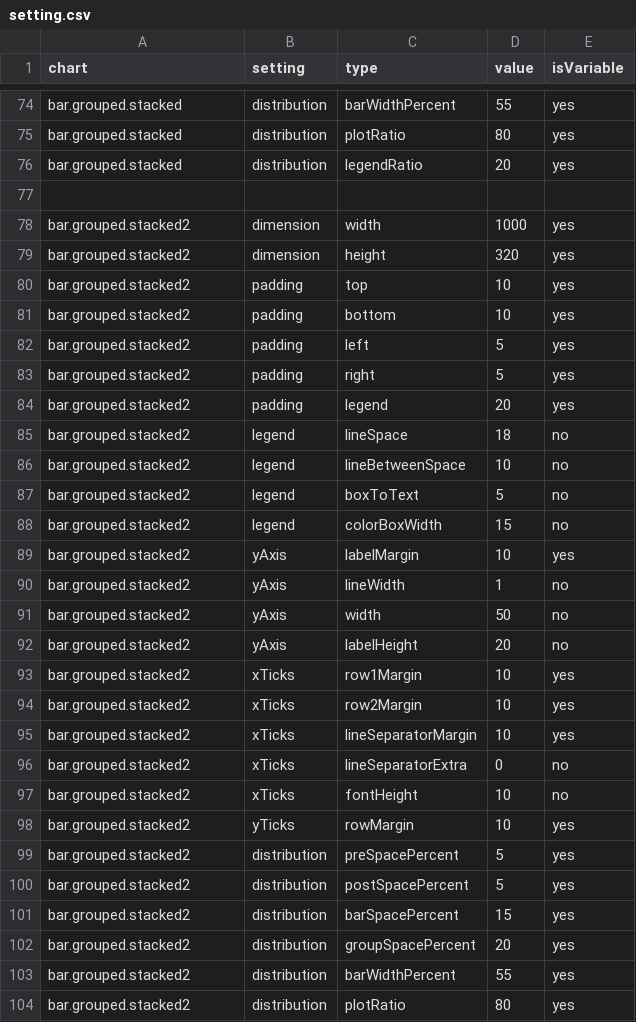
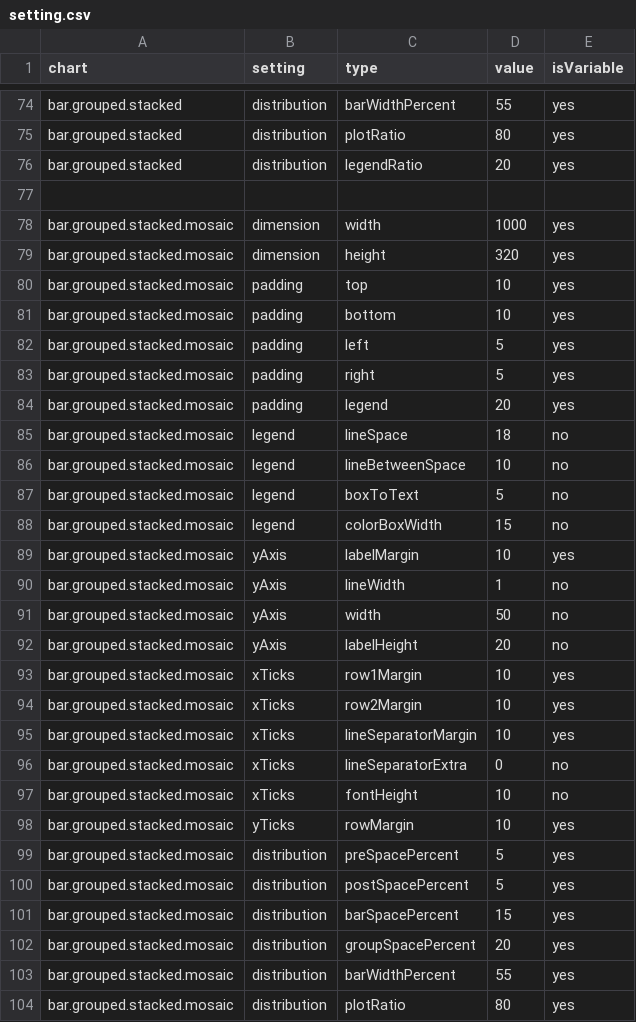
Before and after one commit to ikamyx/CanadianEnergyOutlook, a CSV file: data/setting.csv, drawn as a sheet; only a part is shown, gaps mark what is left out; the diff covers the shown part only.

```diff
--- a/data/setting.csv
+++ b/data/setting.csv
@@ -77,28 +77,28 @@ bar.grouped.stacked,distribution,legendRatio,20,yes
 ,,,,
-bar.grouped.stacked2,dimension,width,1000,yes
-bar.grouped.stacked2,dimension,height,320,yes
-bar.grouped.stacked2,padding,top,10,yes
-bar.grouped.stacked2,padding,bottom,10,yes
-bar.grouped.stacked2,padding,left,5,yes
-bar.grouped.stacked2,padding,right,5,yes
-bar.grouped.stacked2,padding,legend,20,yes
-bar.grouped.stacked2,legend,lineSpace,18,no
-bar.grouped.stacked2,legend,lineBetweenSpace,10,no
-bar.grouped.stacked2,legend,boxToText,5,no
-bar.grouped.stacked2,legend,colorBoxWidth,15,no
-bar.grouped.stacked2,yAxis,labelMargin,10,yes
-bar.grouped.stacked2,yAxis,lineWidth,1,no
-bar.grouped.stacked2,yAxis,width,50,no
-bar.grouped.stacked2,yAxis,labelHeight,20,no
-bar.grouped.stacked2,xTicks,row1Margin,10,yes
-bar.grouped.stacked2,xTicks,row2Margin,10,yes
-bar.grouped.stacked2,xTicks,lineSeparatorMargin,10,yes
-bar.grouped.stacked2,xTicks,lineSeparatorExtra,0,no
-bar.grouped.stacked2,xTicks,fontHeight,10,no
-bar.grouped.stacked2,yTicks,rowMargin,10,yes
-bar.grouped.stacked2,distribution,preSpacePercent,5,yes
-bar.grouped.stacked2,distribution,postSpacePercent,5,yes
-bar.grouped.stacked2,distribution,barSpacePercent,15,yes
-bar.grouped.stacked2,distribution,groupSpacePercent,20,yes
-bar.grouped.stacked2,distribution,barWidthPercent,55,yes
-bar.grouped.stacked2,distribution,plotRatio,80,yes
+bar.grouped.stacked.mosaic,dimension,width,1000,yes
+bar.grouped.stacked.mosaic,dimension,height,320,yes
+bar.grouped.stacked.mosaic,padding,top,10,yes
+bar.grouped.stacked.mosaic,padding,bottom,10,yes
+bar.grouped.stacked.mosaic,padding,left,5,yes
+bar.grouped.stacked.mosaic,padding,right,5,yes
+bar.grouped.stacked.mosaic,padding,legend,20,yes
+bar.grouped.stacked.mosaic,legend,lineSpace,18,no
+bar.grouped.stacked.mosaic,legend,lineBetweenSpace,10,no
+bar.grouped.stacked.mosaic,legend,boxToText,5,no
+bar.grouped.stacked.mosaic,legend,colorBoxWidth,15,no
+bar.grouped.stacked.mosaic,yAxis,labelMargin,10,yes
+bar.grouped.stacked.mosaic,yAxis,lineWidth,1,no
+bar.grouped.stacked.mosaic,yAxis,width,50,no
+bar.grouped.stacked.mosaic,yAxis,labelHeight,20,no
+bar.grouped.stacked.mosaic,xTicks,row1Margin,10,yes
+bar.grouped.stacked.mosaic,xTicks,row2Margin,10,yes
+bar.grouped.stacked.mosaic,xTicks,lineSeparatorMargin,10,yes
+bar.grouped.stacked.mosaic,xTicks,lineSeparatorExtra,0,no
+bar.grouped.stacked.mosaic,xTicks,fontHeight,10,no
+bar.grouped.stacked.mosaic,yTicks,rowMargin,10,yes
+bar.grouped.stacked.mosaic,distribution,preSpacePercent,5,yes
+bar.grouped.stacked.mosaic,distribution,postSpacePercent,5,yes
+bar.grouped.stacked.mosaic,distribution,barSpacePercent,15,yes
+bar.grouped.stacked.mosaic,distribution,groupSpacePercent,20,yes
+bar.grouped.stacked.mosaic,distribution,barWidthPercent,55,yes
+bar.grouped.stacked.mosaic,distribution,plotRatio,80,yes
```
Also changed, not shown: 23 edited cells elsewhere in this file, 2 other files.
